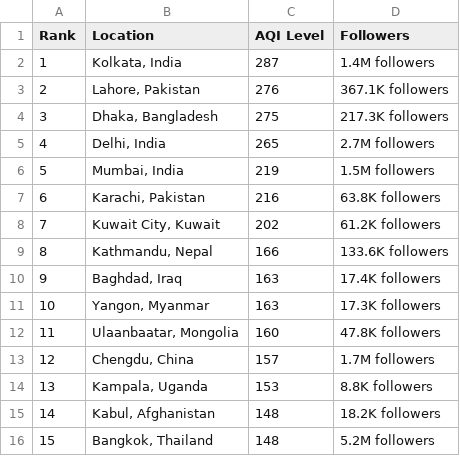
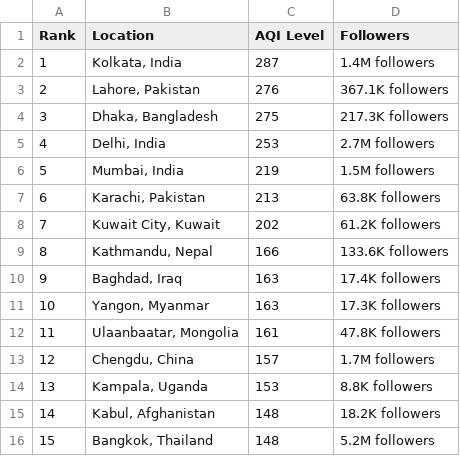
Before and after one commit to dipunew/Most-Polluted-Cities-in-The-World, a CSV file: air-quality.csv, drawn as a sheet; only a part is shown; the diff covers the shown part only; the diff names each change by its address in the sheet, - before the commit and + after, or states it on an @@ line.

```diff
--- a/air-quality.csv
+++ b/air-quality.csv
-C5 (AQI Level): 265
+C5 (AQI Level): 253
-C7 (AQI Level): 216
+C7 (AQI Level): 213
-C12 (AQI Level): 160
+C12 (AQI Level): 161
```
Also changed, not shown: 11 added rows, 11 removed rows, 5 edited cells and row numbers in column A elsewhere in this file.
